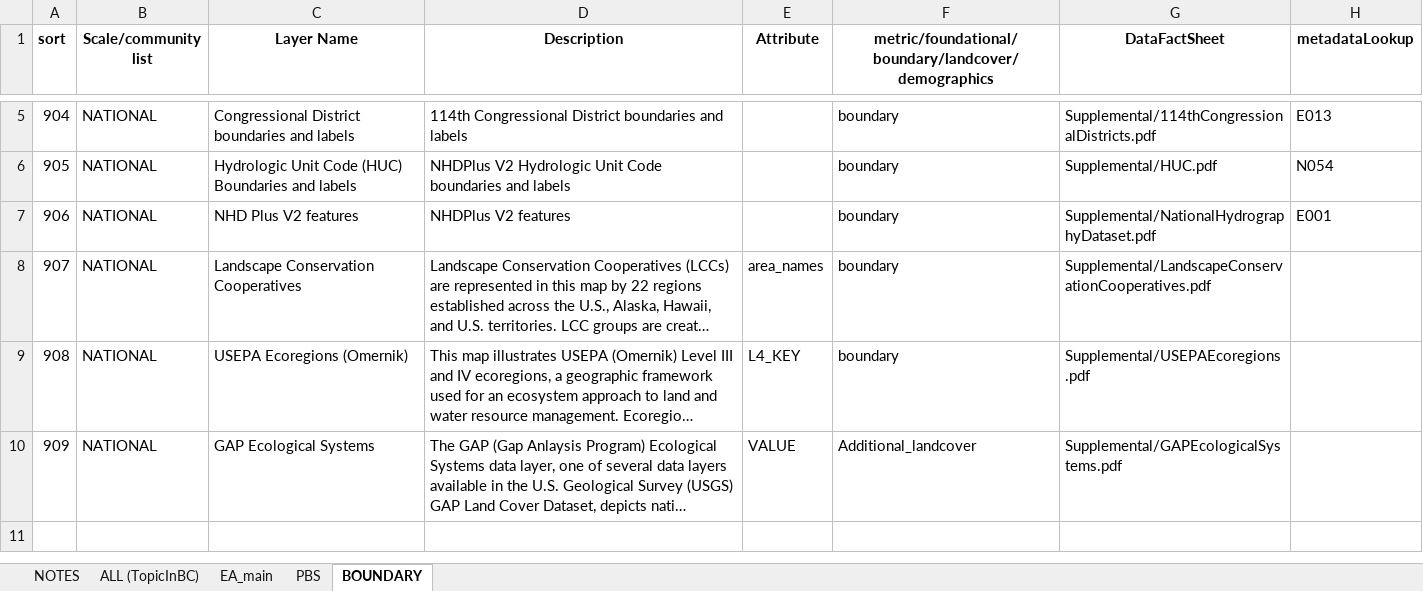
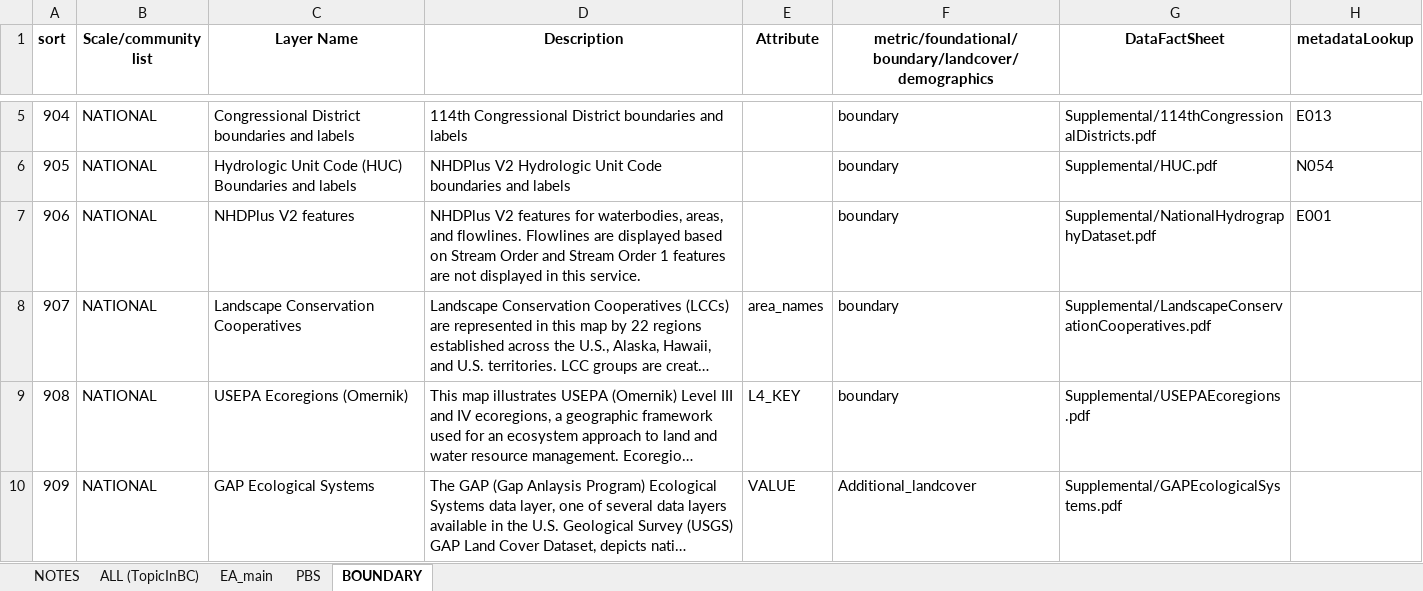
Before and after one commit to USEPA/EnviroAtlas_JSApp, an Excel workbook: scripts/EAWAB4JSON.xlsx, sheet BOUNDARY, drawn as a sheet; only a part is shown, gaps mark what is left out; long unchanged cells end in …; values as stored, in another font and other column widths than the file's, no borders; the diff names each change by its address in the sheet, - before the commit and + after, or states it on an @@ line.

```diff
--- a/scripts/EAWAB4JSON.xlsx (sheet BOUNDARY)
+++ b/scripts/EAWAB4JSON.xlsx (sheet BOUNDARY)
-C7 (Layer Name): NHD Plus V2 features
+C7 (Layer Name): NHDPlus V2 features
-D7 (Description): …V2 features
+D7 (Description): …V2 features for waterbodies, areas, and flowlines. Flowlines are displayed based on Stream Order and Stream Order 1 features are not displayed in this service.
```
Also changed, not shown: sheet ALL (TopicInBC), sheet EA_main, 7 other files.
